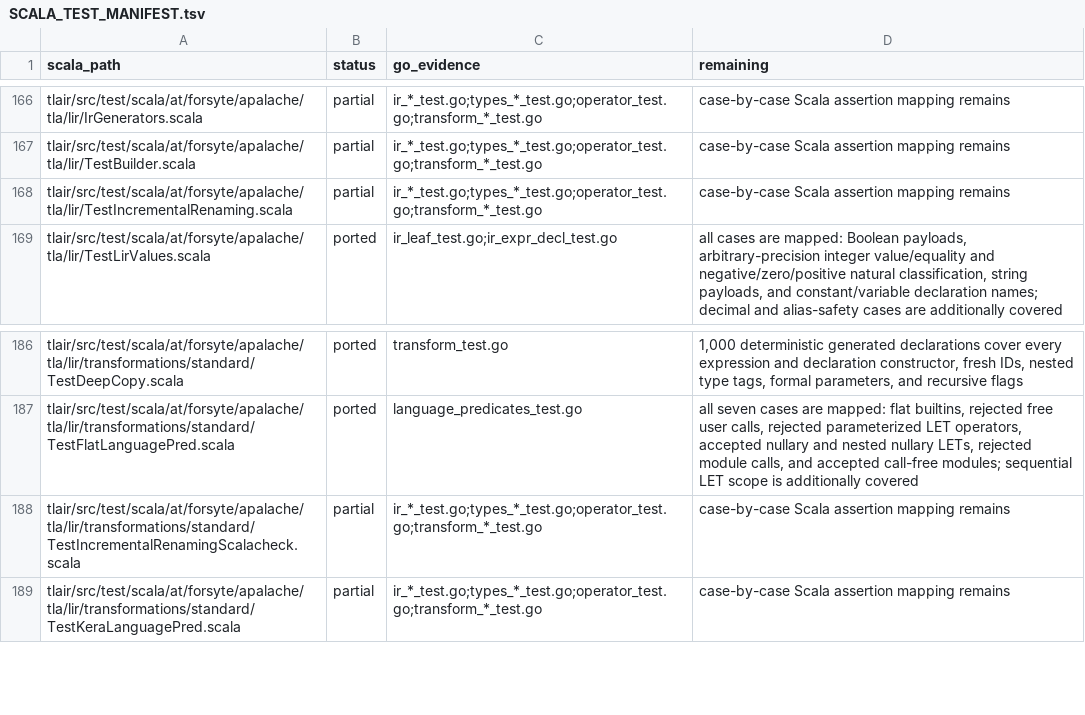
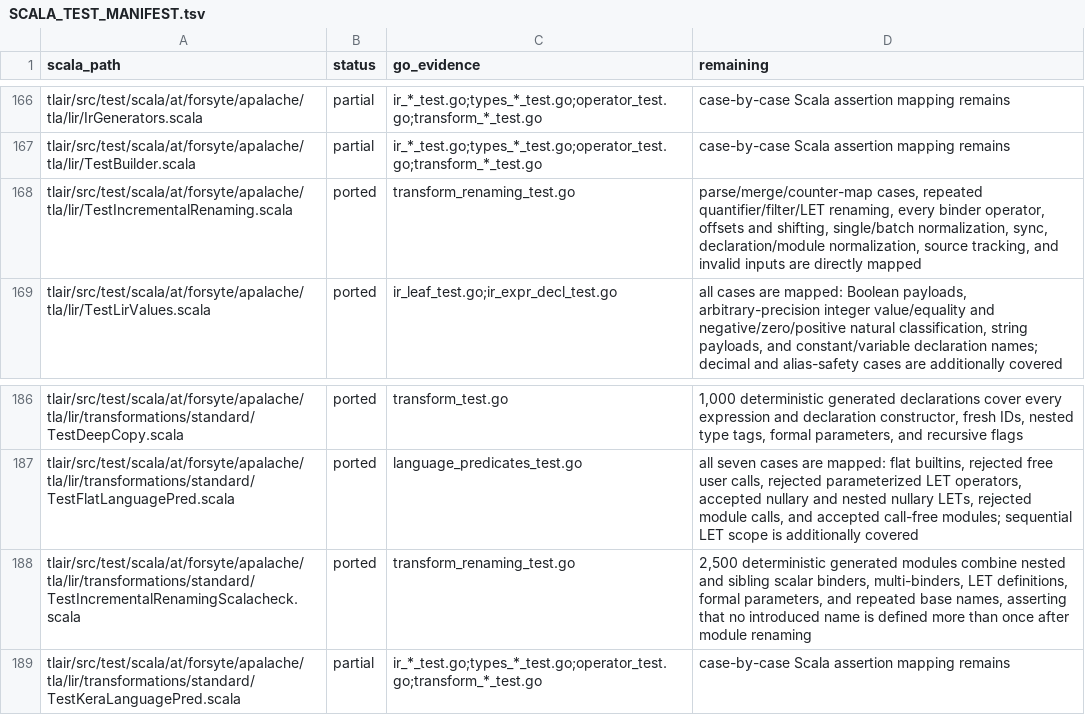
Before and after one commit to glycerine/apalache-go, a TSV file: pkg/SCALA_TEST_MANIFEST.tsv, drawn as a sheet; only a part is shown, gaps mark what is left out.

Commit message:
complete incremental renaming port

```diff
--- a/pkg/SCALA_TEST_MANIFEST.tsv
+++ b/pkg/SCALA_TEST_MANIFEST.tsv
@@ -167,3 +167,3 @@ tlair/src/test/scala/at/forsyte/apalache/tla/lir/IrGenerators.scala	partial	ir_*
 tlair/src/test/scala/at/forsyte/apalache/tla/lir/TestBuilder.scala	partial	ir_*_test.go;types_*_test.go;operator_test.go;transform_*_test.go	case-by-case Scala assertion mapping remains
-tlair/src/test/scala/at/forsyte/apalache/tla/lir/TestIncrementalRenaming.scala	partial	ir_*_test.go;types_*_test.go;operator_test.go;transform_*_test.go	case-by-case Scala assertion mapping remains
+tlair/src/test/scala/at/forsyte/apalache/tla/lir/TestIncrementalRenaming.scala	ported	transform_renaming_test.go	parse/merge/counter-map cases, repeated quantifier/filter/LET renaming, every binder operator, offsets and shifting, single/batch normalization, sync, declaration/module normalization, source tracking, and invalid inputs are directly mapped
 tlair/src/test/scala/at/forsyte/apalache/tla/lir/TestLirValues.scala	ported	ir_leaf_test.go;ir_expr_decl_test.go	all cases are mapped: Boolean payloads, arbitrary-precision integer value/equality and negative/zero/positive natural classification, string payloads, and constant/variable declaration names; decimal and alias-safety cases are additionally covered
@@ -187,3 +187,3 @@ tlair/src/test/scala/at/forsyte/apalache/tla/lir/transformations/standard/TestDe
 tlair/src/test/scala/at/forsyte/apalache/tla/lir/transformations/standard/TestFlatLanguagePred.scala	ported	language_predicates_test.go	all seven cases are mapped: flat builtins, rejected free user calls, rejected parameterized LET operators, accepted nullary and nested nullary LETs, rejected module calls, and accepted call-free modules; sequential LET scope is additionally covered
-tlair/src/test/scala/at/forsyte/apalache/tla/lir/transformations/standard/TestIncrementalRenamingScalacheck.scala	partial	ir_*_test.go;types_*_test.go;operator_test.go;transform_*_test.go	case-by-case Scala assertion mapping remains
+tlair/src/test/scala/at/forsyte/apalache/tla/lir/transformations/standard/TestIncrementalRenamingScalacheck.scala	ported	transform_renaming_test.go	2,500 deterministic generated modules combine nested and sibling scalar binders, multi-binders, LET definitions, formal parameters, and repeated base names, asserting that no introduced name is defined more than once after module renaming
 tlair/src/test/scala/at/forsyte/apalache/tla/lir/transformations/standard/TestKeraLanguagePred.scala	partial	ir_*_test.go;types_*_test.go;operator_test.go;transform_*_test.go	case-by-case Scala assertion mapping remains
```
Also changed, not shown: pkg/SCALA_PORT_MANIFEST.tsv, 2 other files.
